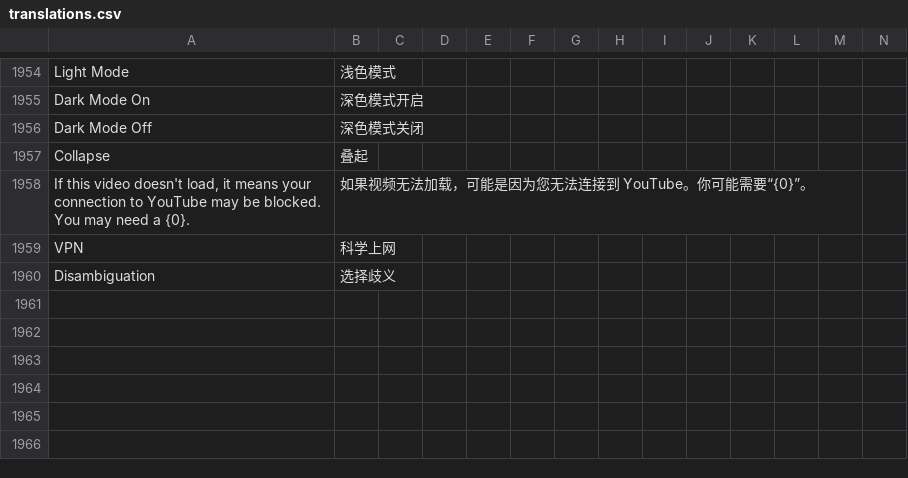
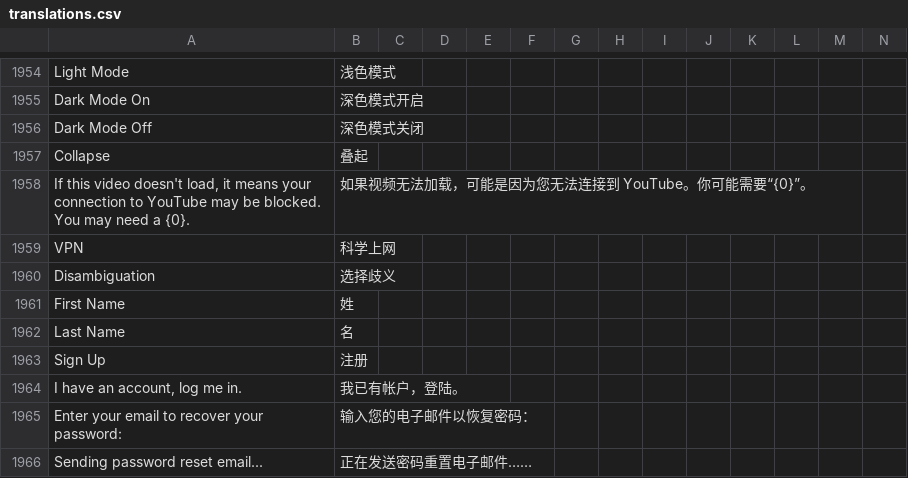
Before and after one commit to jaguar-person/zero-to-hero-nuxt, a CSV file: lib/translations.csv, drawn as a sheet; only a part is shown, gaps mark what is left out; rows hold the shown columns only; the diff names each change by its address in the sheet, - before the commit and + after, or states it on an @@ line.

Commit message:
Translate register and forget password.

```diff
--- a/lib/translations.csv
+++ b/lib/translations.csv
+row 1961: First Name | 姓
+row 1962: Last Name | 名
+row 1963: Sign Up | 注册
+row 1964: I have an account, log me in. | 我已有帐户，登陆。
+row 1965: Enter your email to recover your password: | 输入您的电子邮件以恢复密码：
+row 1966: Sending password reset email... | 正在发送密码重置电子邮件……
```
Also changed, not shown: 2 other files.
